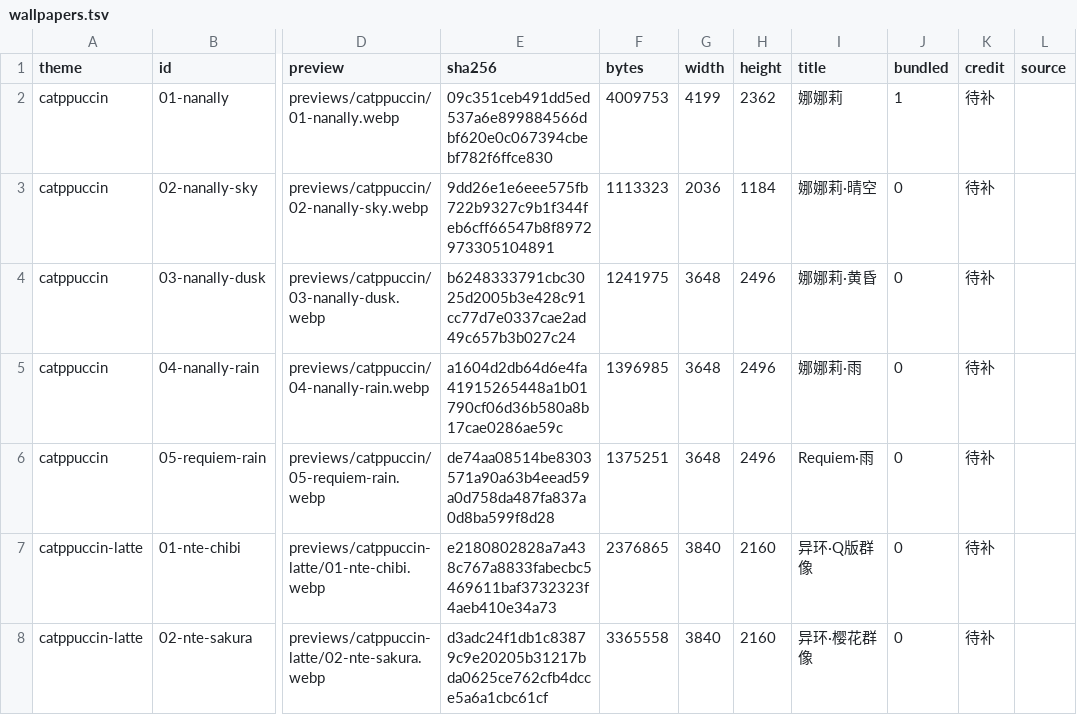
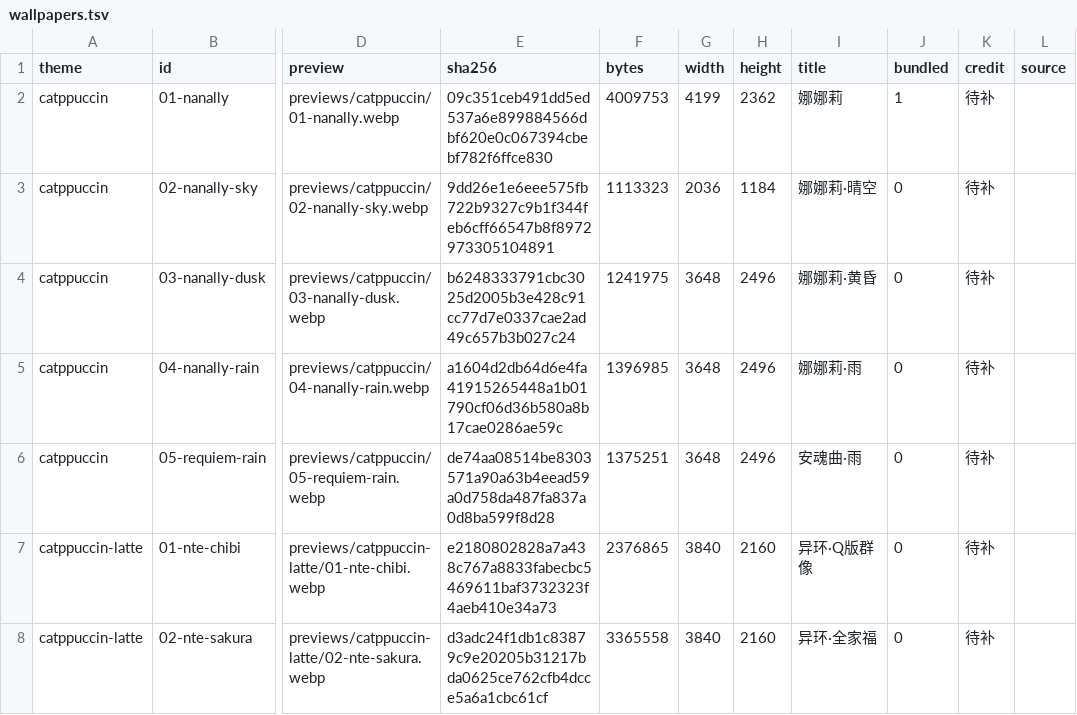
Before and after one commit to CAI991108/omarchy-NTE-wallpaper, a TSV file: manifests/wallpapers.tsv, drawn as a sheet; only a part is shown, gaps mark what is left out; the diff names each change by its address in the sheet, - before the commit and + after, or states it on an @@ line.

```diff
--- a/manifests/wallpapers.tsv
+++ b/manifests/wallpapers.tsv
-I6 (title): Requiem·雨
+I6 (title): 安魂曲·雨
-I8 (title): 异环·樱花群像
+I8 (title): 异环·全家福
```
Also changed, not shown: manifests/credits.tsv, 2 other files.
